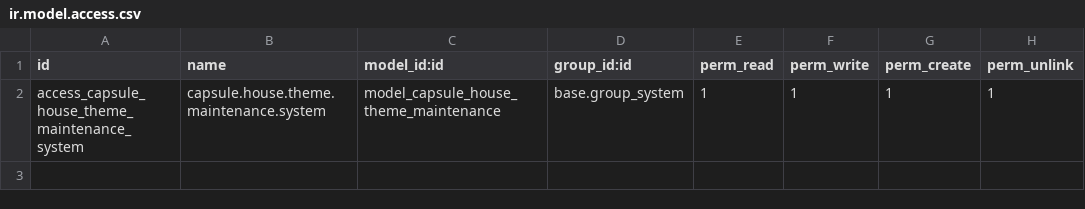
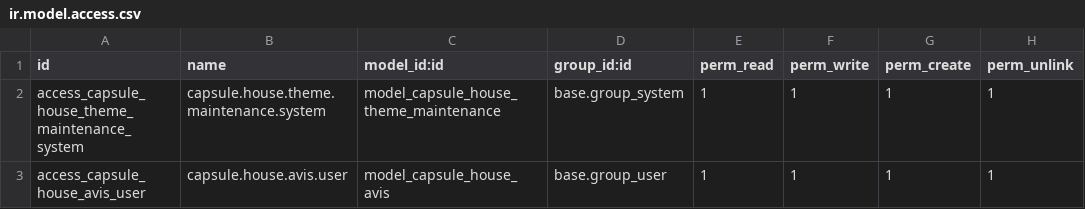
Before and after one commit to exocoms-teams/e-commerce, a CSV file: capsule_house_theme/security/ir.model.access.csv, drawn as a sheet.

```diff
--- a/capsule_house_theme/security/ir.model.access.csv
+++ b/capsule_house_theme/security/ir.model.access.csv
@@ -2 +2,2 @@ id,name,model_id:id,group_id:id,perm_read,perm_write,perm_create,perm_unlink
 access_capsule_house_theme_maintenance_system,capsule.house.theme.maintenance.system,model_capsule_house_theme_maintenance,base.group_system,1,1,1,1
+access_capsule_house_avis_user,capsule.house.avis.user,model_capsule_house_avis,base.group_user,1,1,1,1
```
Also changed, not shown: 12 other files.
